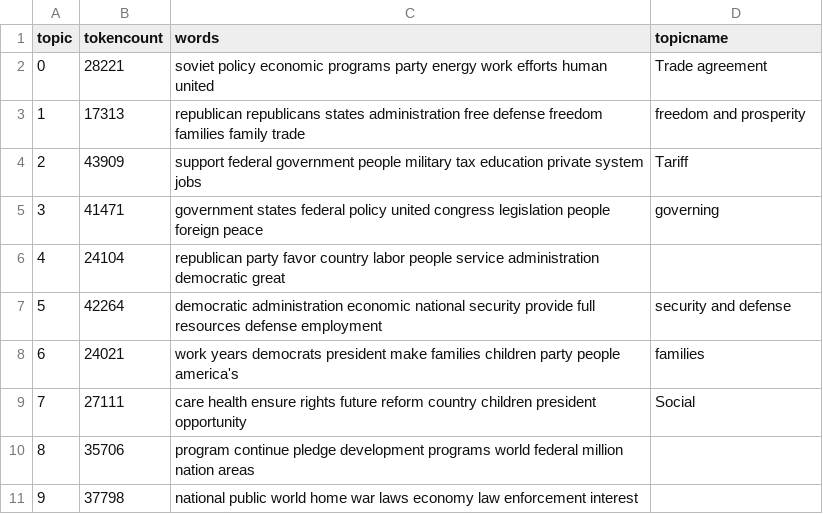
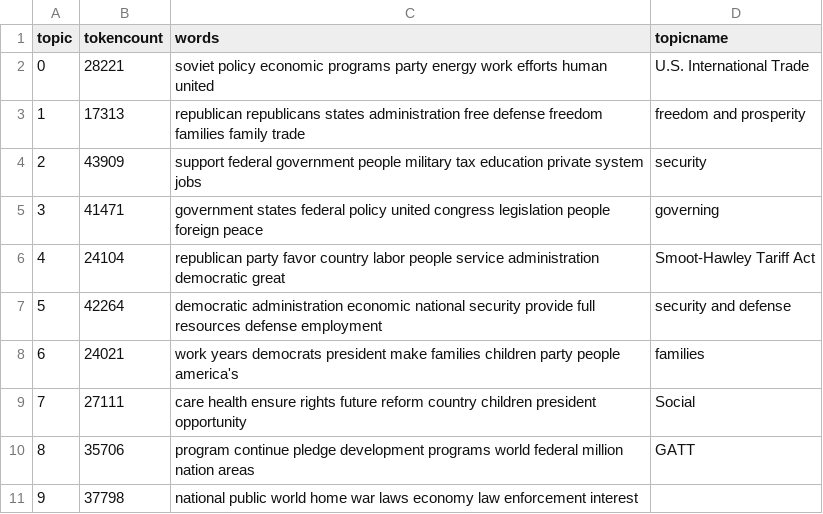
Before and after one commit to DewaineHale/my-digital-history-project, a CSV file: _data/topics/party-platforms-20th-century-all-topics.csv, drawn as a sheet.

Commit message:
Update party-platforms-20th-century-all-topics.csv

```diff
--- a/_data/topics/party-platforms-20th-century-all-topics.csv
+++ b/_data/topics/party-platforms-20th-century-all-topics.csv
@@ -1,7 +1,7 @@
 topic,tokencount,words,topicname
-0,28221,"soviet policy economic programs party energy work efforts human united",Trade agreement
+0,28221,"soviet policy economic programs party energy work efforts human united",U.S. International Trade
 1,17313,"republican republicans states administration free defense freedom families family trade",freedom and prosperity
-2,43909,"support federal government people military tax education private system jobs",Tariff
+2,43909,"support federal government people military tax education private system jobs",security
 3,41471,"government states federal policy united congress legislation people foreign peace",governing
-4,24104,"republican party favor country labor people service administration democratic great",
+4,24104,"republican party favor country labor people service administration democratic great",Smoot-Hawley Tariff Act
 5,42264,"democratic administration economic national security provide full resources defense employment",security and defense
@@ -9,3 +9,3 @@ topic,tokencount,words,topicname
 7,27111,"care health ensure rights future reform country children president opportunity",Social
-8,35706,"program continue pledge development programs world federal million nation areas",
+8,35706,"program continue pledge development programs world federal million nation areas",GATT
 9,37798,"national public world home war laws economy law enforcement interest",
```
